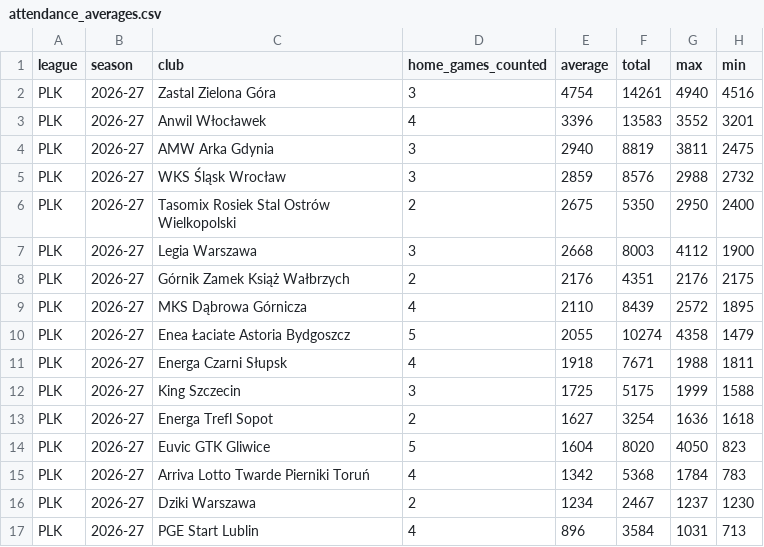
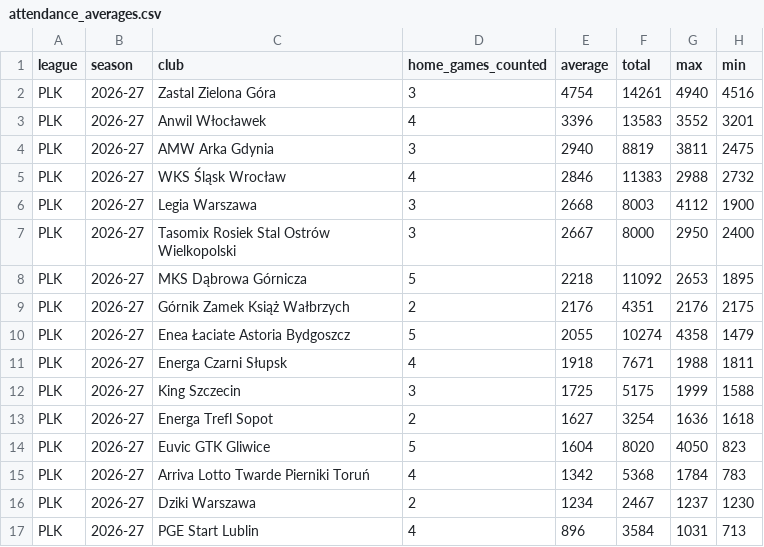
Before and after one commit to andriuspanama/ACBattendance, a CSV file: data/pol/attendance_averages.csv, drawn as a sheet.

```diff
--- a/data/pol/attendance_averages.csv
+++ b/data/pol/attendance_averages.csv
@@ -4,7 +4,7 @@ PLK,2026-27,Anwil Włocławek,4,3396,13583,3552,3201
 PLK,2026-27,AMW Arka Gdynia,3,2940,8819,3811,2475
-PLK,2026-27,WKS Śląsk Wrocław,3,2859,8576,2988,2732
-PLK,2026-27,Tasomix Rosiek Stal Ostrów Wielkopolski,2,2675,5350,2950,2400
+PLK,2026-27,WKS Śląsk Wrocław,4,2846,11383,2988,2732
 PLK,2026-27,Legia Warszawa,3,2668,8003,4112,1900
+PLK,2026-27,Tasomix Rosiek Stal Ostrów Wielkopolski,3,2667,8000,2950,2400
+PLK,2026-27,MKS Dąbrowa Górnicza,5,2218,11092,2653,1895
 PLK,2026-27,Górnik Zamek Książ Wałbrzych,2,2176,4351,2176,2175
-PLK,2026-27,MKS Dąbrowa Górnicza,4,2110,8439,2572,1895
 PLK,2026-27,Enea Łaciate Astoria Bydgoszcz,5,2055,10274,4358,1479
```
Also changed, not shown: data/pol/flashscore/attendance_averages.csv, data/pol/flashscore/matches.csv, 4 other files.
